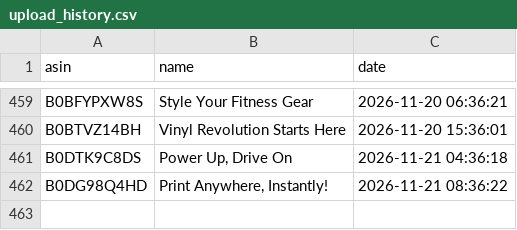
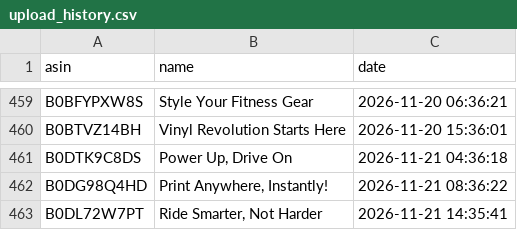
Before and after one commit to smartcartindiaofficial-coder/SmartCart-India, a CSV file: upload_history.csv, drawn as a sheet; only a part is shown, gaps mark what is left out; the diff names each change by its address in the sheet, - before the commit and + after, or states it on an @@ line.

```diff
--- a/upload_history.csv
+++ b/upload_history.csv
+row 463: B0DL72W7PT | Ride Smarter, Not Harder | 2026-11-21 14:35:41
```
Also changed, not shown: 3 other files.
